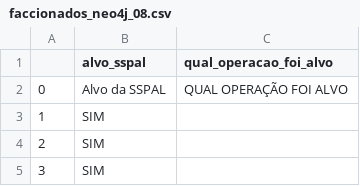
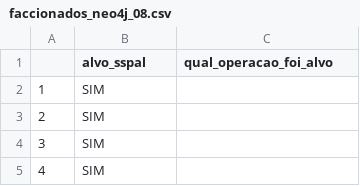
Before and after one commit to optydeviocourses/neo4j-estudos, a CSV file: faccoes/faccionados_neo4j_08.csv, drawn as a sheet; only a part is shown; the shorter side is filled out with more unchanged rows; the diff names each change by its address in the sheet, - before the commit and + after, or states it on an @@ line.

```diff
--- a/faccoes/faccionados_neo4j_08.csv
+++ b/faccoes/faccionados_neo4j_08.csv
-row 2: 0 | Alvo da SSPAL | QUAL OPERAÇÃO FOI ALVO
```
Also changed, not shown: faccoes/faccionados_neo4j_07.csv, faccoes/faccionados_neo4j_09.csv, 11 other files.
